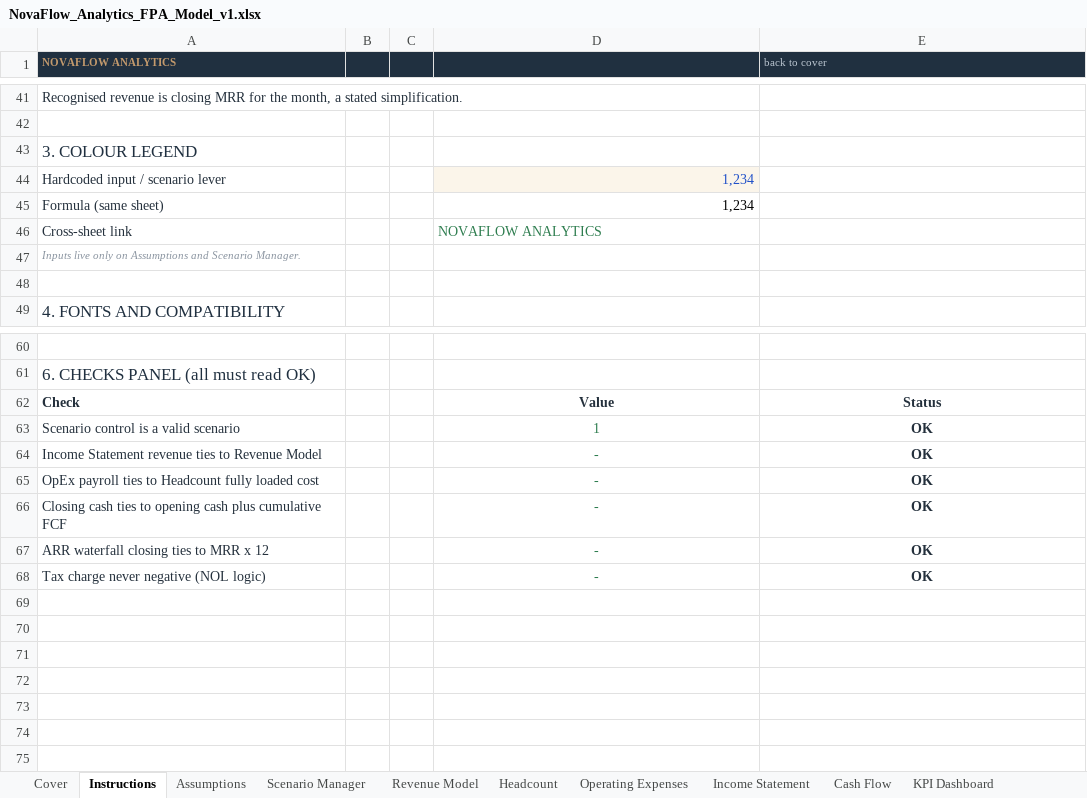
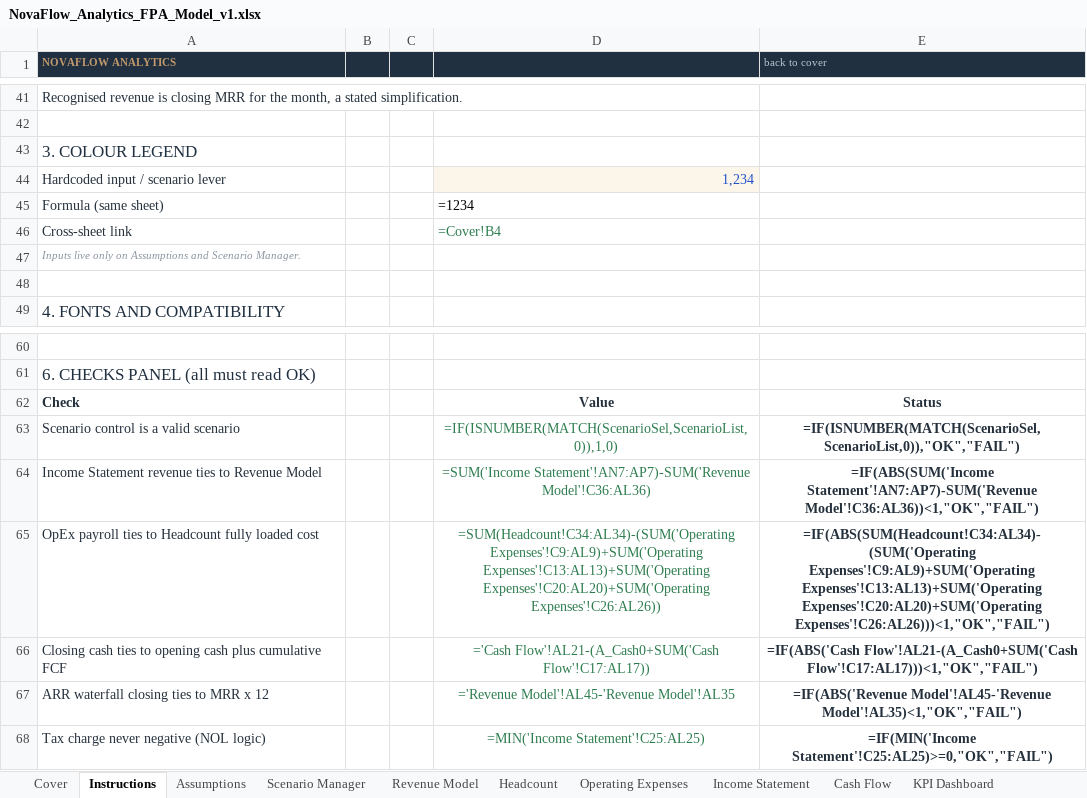
Before and after one commit to sobanfarid-ca/novaflow-saas-fpa-model, an Excel workbook: NovaFlow_Analytics_FPA_Model_v1.xlsx, sheet Instructions, drawn as a sheet; only a part is shown, gaps mark what is left out; values as stored, in another font and other column widths than the file's, no borders; formulas without a stored value are shown as written; conditional formats not drawn; the diff names each change by its address in the sheet, - before the commit and + after, or states it on an @@ line.

```diff
--- a/NovaFlow_Analytics_FPA_Model_v1.xlsx (sheet Instructions)
+++ b/NovaFlow_Analytics_FPA_Model_v1.xlsx (sheet Instructions)
-D45: 1,234
+D45: =1234
-D46: NOVAFLOW ANALYTICS
+D46: =Cover!B4
-D63: 1
+D63: =IF(ISNUMBER(MATCH(ScenarioSel,ScenarioList,0)),1,0)
-E63 (back to cover): OK
+E63 (back to cover): =IF(ISNUMBER(MATCH(ScenarioSel,ScenarioList,0)),"OK","FAIL")
-D64: -
+D64: =SUM('Income Statement'!AN7:AP7)-SUM('Revenue Model'!C36:AL36)
-E64 (back to cover): OK
+E64 (back to cover): =IF(ABS(SUM('Income Statement'!AN7:AP7)-SUM('Revenue Model'!C36:AL36))<1,"OK","FAIL")
-D65: -
+D65: =SUM(Headcount!C34:AL34)-(SUM('Operating Expenses'!C9:AL9)+SUM('Operating Expenses'!C13:AL13)+SUM('Operating Expenses'!C20:AL20)+SUM('Operating Expenses'!C26:AL26))
-E65 (back to cover): OK
+E65 (back to cover): =IF(ABS(SUM(Headcount!C34:AL34)-(SUM('Operating Expenses'!C9:AL9)+SUM('Operating Expenses'!C13:AL13)+SUM('Operating Expenses'!C20:AL20)+SUM('Operating Expenses'!C26:AL26)))<1,"OK","FAIL")
-D66: -
+D66: ='Cash Flow'!AL21-(A_Cash0+SUM('Cash Flow'!C17:AL17))
-E66 (back to cover): OK
+E66 (back to cover): =IF(ABS('Cash Flow'!AL21-(A_Cash0+SUM('Cash Flow'!C17:AL17)))<1,"OK","FAIL")
-D67: -
+D67: ='Revenue Model'!AL45-'Revenue Model'!AL35
-E67 (back to cover): OK
+E67 (back to cover): =IF(ABS('Revenue Model'!AL45-'Revenue Model'!AL35)<1,"OK","FAIL")
-D68: -
+D68: =MIN('Income Statement'!C25:AL25)
-E68 (back to cover): OK
+E68 (back to cover): =IF(MIN('Income Statement'!C25:AL25)>=0,"OK","FAIL")
```
Also changed, not shown: sheet Revenue Model, sheet KPI Dashboard, sheet Operating Expenses, sheet Headcount, sheet Income Statement, sheet Cash Flow, 3 more sheets, charts or pictures, 3 other files.
